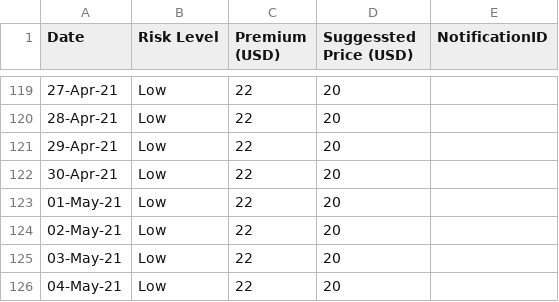
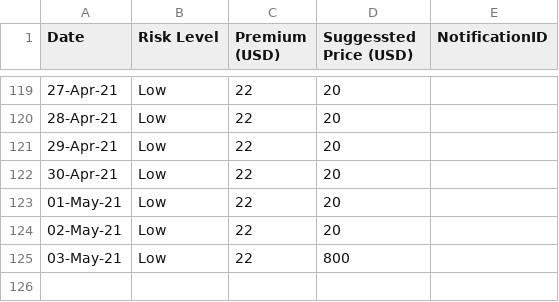
Before and after one commit to earling/it-north, a CSV file: it-north-2021-pricing.csv, drawn as a sheet; only a part is shown, gaps mark what is left out.

Commit message:
03-May-21,Low,22,800,

```diff
--- a/it-north-2021-pricing.csv
+++ b/it-north-2021-pricing.csv
@@ -124,3 +124,2 @@
 02-May-21,Low,22,20,
-03-May-21,Low,22,20,
-04-May-21,Low,22,20,
+03-May-21,Low,22,800,
```
